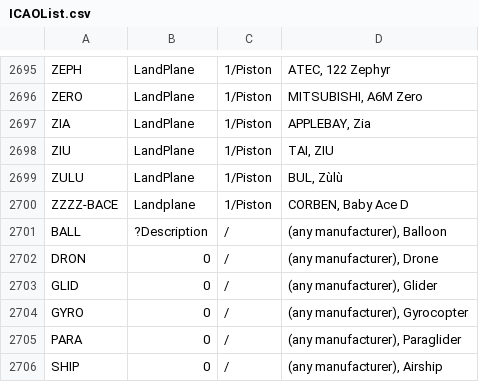
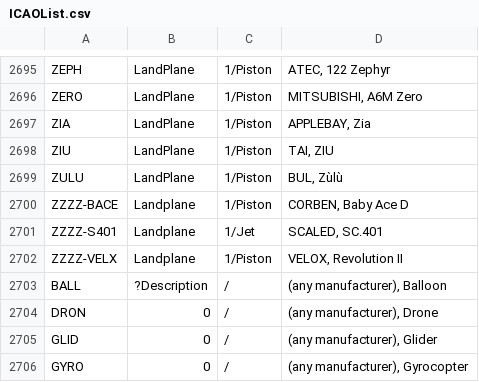
Before and after one commit to rikgale/ICAOList, a CSV file: ICAOList.csv, drawn as a sheet; only a part is shown, gaps mark what is left out; the shorter side is filled out with more unchanged rows; the diff names each change by its address in the sheet, - before the commit and + after, or states it on an @@ line.

Commit message:
Update ICAOList.csv
sc.401 and velox rev II added

```diff
--- a/ICAOList.csv
+++ b/ICAOList.csv
+row 2701: ZZZZ-S401 | Landplane | 1/Jet | SCALED, SC.401
+row 2702: ZZZZ-VELX | Landplane | 1/Piston | VELOX, Revolution II
```
